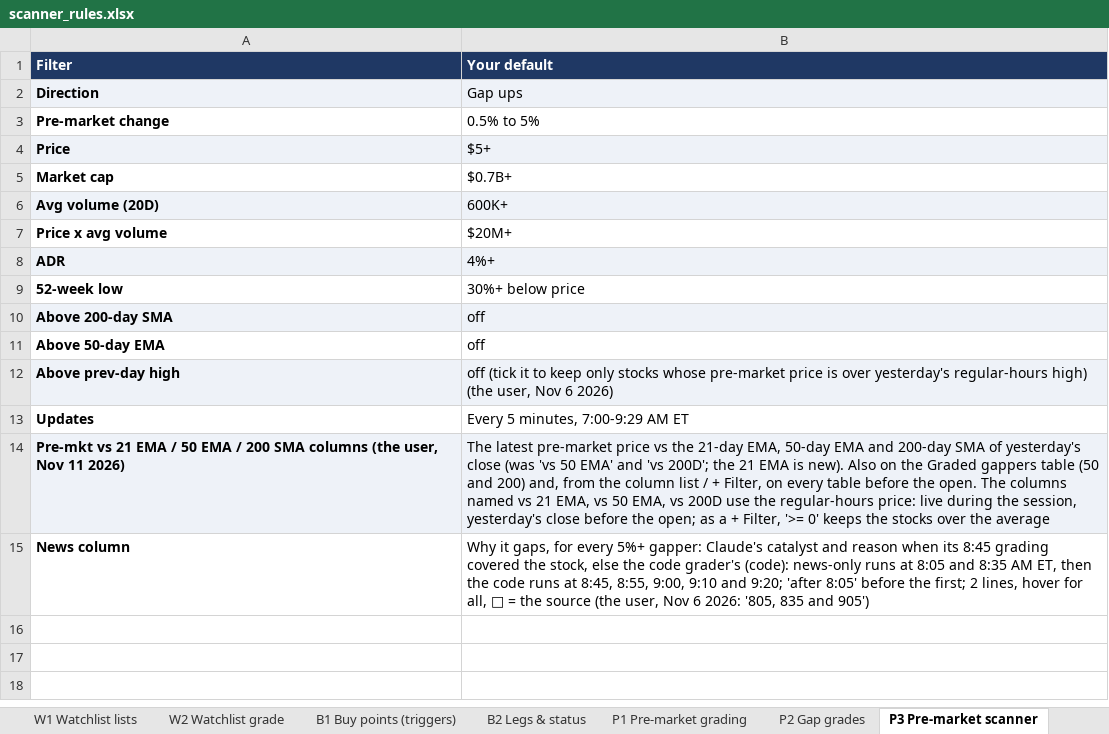
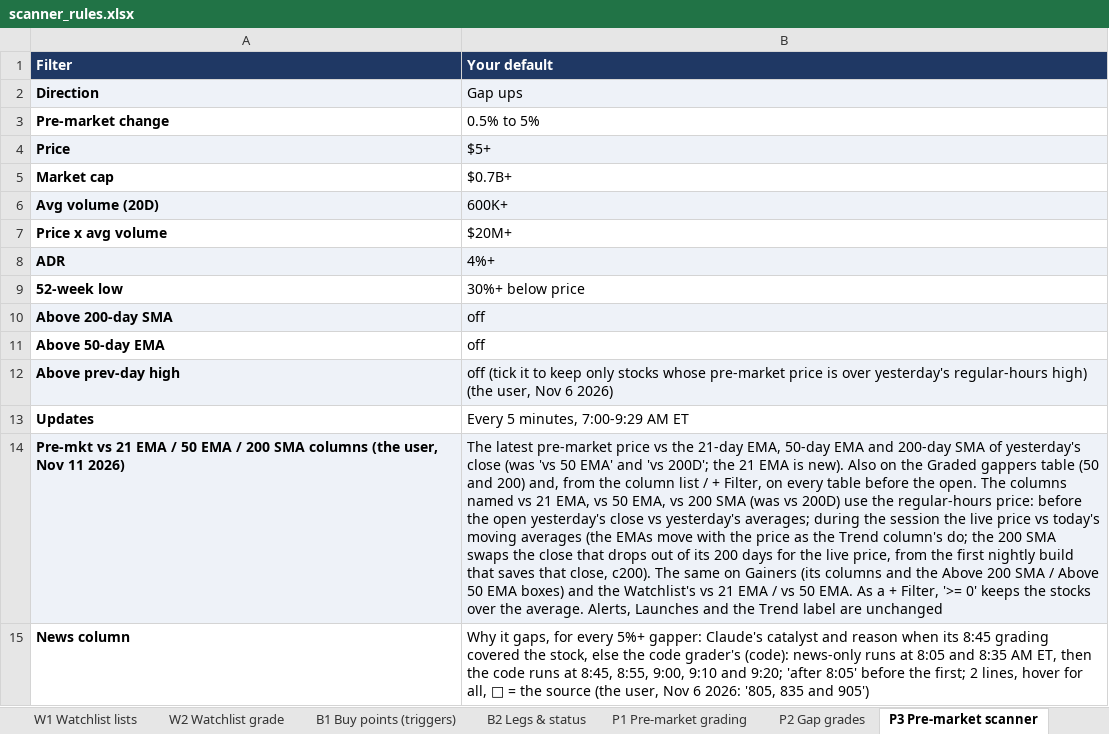
Before and after one commit to goattrader40-lgtm/radar-close-snapshots, an Excel workbook: rules/scanner_rules.xlsx, sheet P3 Pre-market scanner, drawn as a sheet; values as stored, in another font and other column widths than the file's, no borders; the diff names each change by its address in the sheet, - before the commit and + after, or states it on an @@ line.

```diff
--- a/rules/scanner_rules.xlsx (sheet P3 Pre-market scanner)
+++ b/rules/scanner_rules.xlsx (sheet P3 Pre-market scanner)
-B14 (Your default): …EMA, vs 200D use the regular-hours price: live during the session, yesterday's close before the open; as a + Filter, '>= 0' keeps the stocks over the average
+B14 (Your default): …EMA, vs 200 SMA (was vs 200D) use the regular-hours price: before the open yesterday's close vs yesterday's averages; during the session the live price vs today's moving averages (the EMAs move with the price as the Trend column's do; the 200 SMA swaps the close that drops out of its 200 days for the live price, from the first nightly build that saves that close, c200). The same on Gainers (its columns and the Above 200 SMA / Above 50 EMA boxes) and the Watchlist's vs 21 EMA / vs 50 EMA. As a + Filter, '>= 0' keeps the stocks over the average. Alerts, Launches and the Trend label are unchanged
```
Also changed, not shown: 5 other files.
